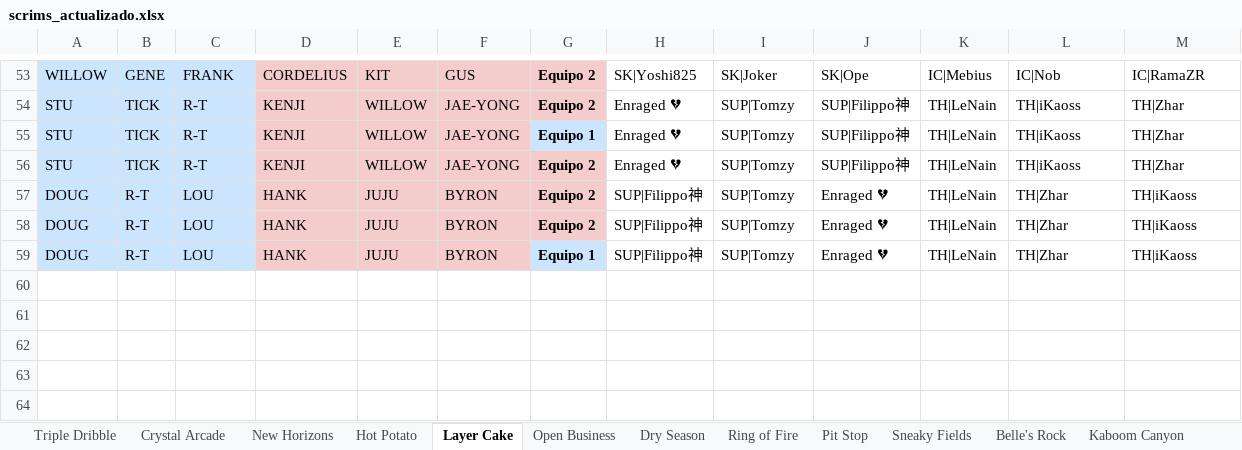
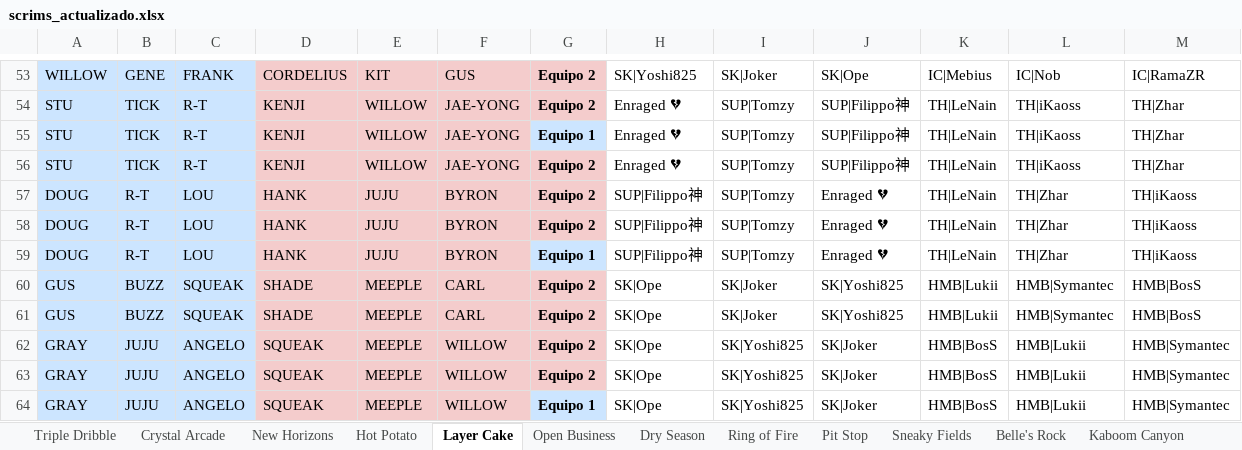
Before and after one commit to javierlarap/brawl-dash, an Excel workbook: scrims_actualizado.xlsx, sheet Layer Cake, drawn as a sheet; only a part is shown, gaps mark what is left out; values as stored, in another font and other column widths than the file's, no borders; rows hold the shown columns only; the diff names each change by its address in the sheet, - before the commit and + after, or states it on an @@ line.

```diff
--- a/scrims_actualizado.xlsx (sheet Layer Cake)
+++ b/scrims_actualizado.xlsx (sheet Layer Cake)
+row 60: GUS | BUZZ | SQUEAK | SHADE | MEEPLE | CARL | Equipo 2 | SK|Ope | SK|Joker | SK|Yoshi825 | HMB|Lukii | HMB|Symantec | HMB|BosS
+row 61: GUS | BUZZ | SQUEAK | SHADE | MEEPLE | CARL | Equipo 2 | SK|Ope | SK|Joker | SK|Yoshi825 | HMB|Lukii | HMB|Symantec | HMB|BosS
+row 62: GRAY | JUJU | ANGELO | SQUEAK | MEEPLE | WILLOW | Equipo 2 | SK|Ope | SK|Yoshi825 | SK|Joker | HMB|BosS | HMB|Lukii | HMB|Symantec
+row 63: GRAY | JUJU | ANGELO | SQUEAK | MEEPLE | WILLOW | Equipo 2 | SK|Ope | SK|Yoshi825 | SK|Joker | HMB|BosS | HMB|Lukii | HMB|Symantec
+row 64: GRAY | JUJU | ANGELO | SQUEAK | MEEPLE | WILLOW | Equipo 1 | SK|Ope | SK|Yoshi825 | SK|Joker | HMB|BosS | HMB|Lukii | HMB|Symantec
```
Also changed, not shown: sheet Open Business, sheet Triple Dribble.
